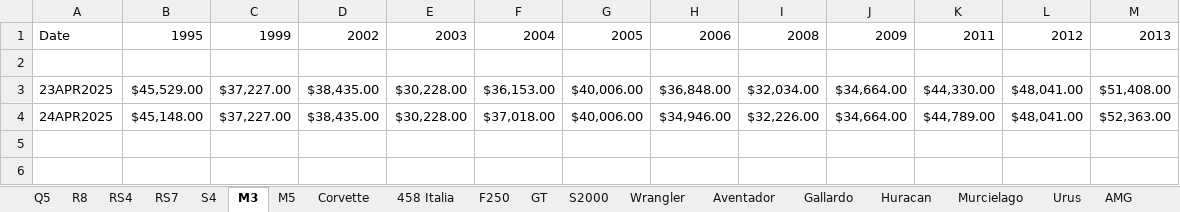
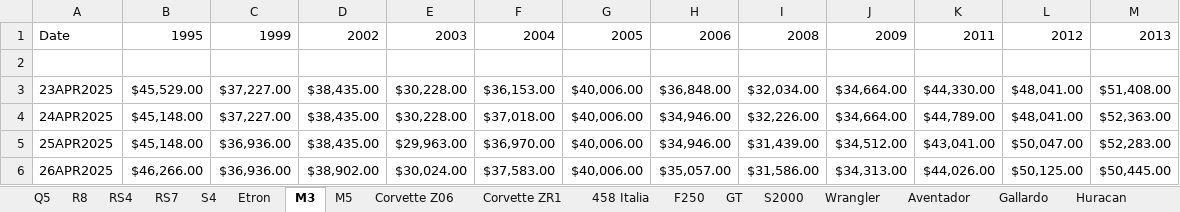
Before and after one commit to CantCommitRiteNow/Price-Puller---Used-Cars, an Excel workbook: Price_Puller.xlsx, sheet M3, drawn as a sheet; values as stored, in another font and other column widths than the file's, no borders; the diff names each change by its address in the sheet, - before the commit and + after, or states it on an @@ line.

```diff
--- a/Price_Puller.xlsx (sheet M3)
+++ b/Price_Puller.xlsx (sheet M3)
-sheet tab: Corvette
+sheet tab: Etron
+sheet tab: Corvette Z06
+sheet tab: Corvette ZR1
+row 5: 25APR2025 | $45,148.00 | $36,936.00 | $38,435.00 | $29,963.00 | $36,970.00 | $40,006.00 | $34,946.00 | $31,439.00 | $34,512.00 | $43,041.00 | $50,047.00 | $52,283.00
+row 6: 26APR2025 | $46,266.00 | $36,936.00 | $38,902.00 | $30,024.00 | $37,583.00 | $40,006.00 | $35,057.00 | $31,586.00 | $34,313.00 | $44,026.00 | $50,125.00 | $50,445.00
```
Also changed, not shown: sheet Q5, sheet F250, sheet Wrangler, sheet C63 AMG, sheet Cayenne, sheet R8, 21 more sheets, other sheet tabs, 18 other files.
